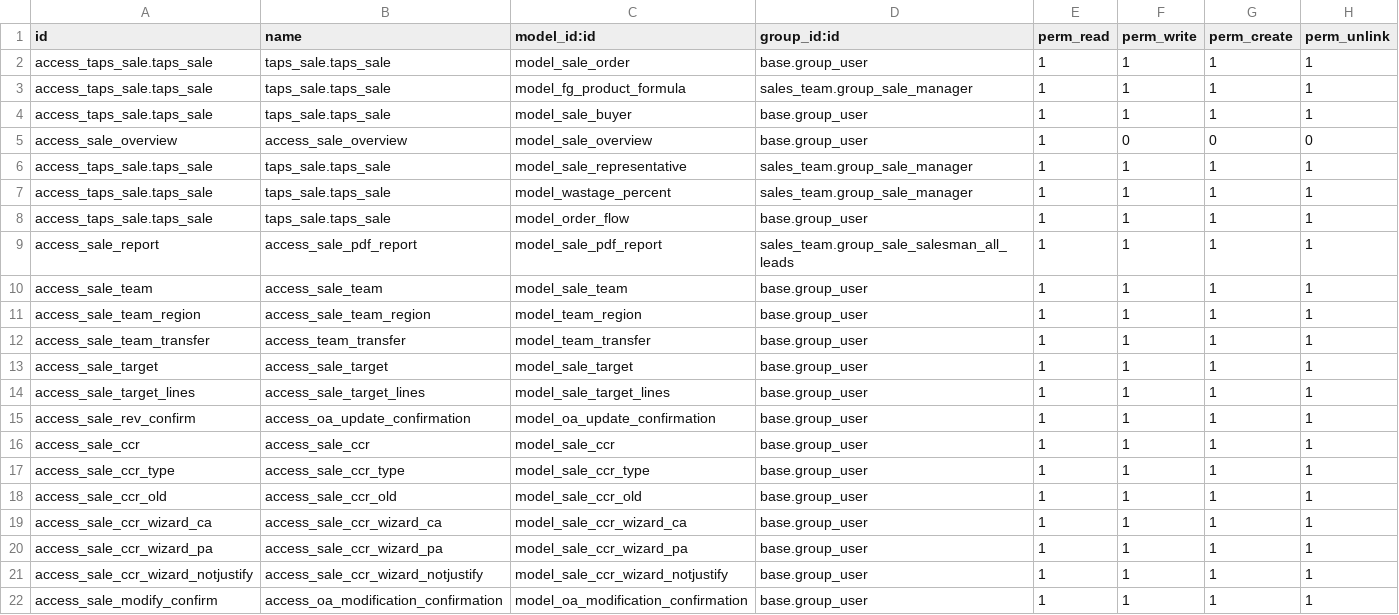
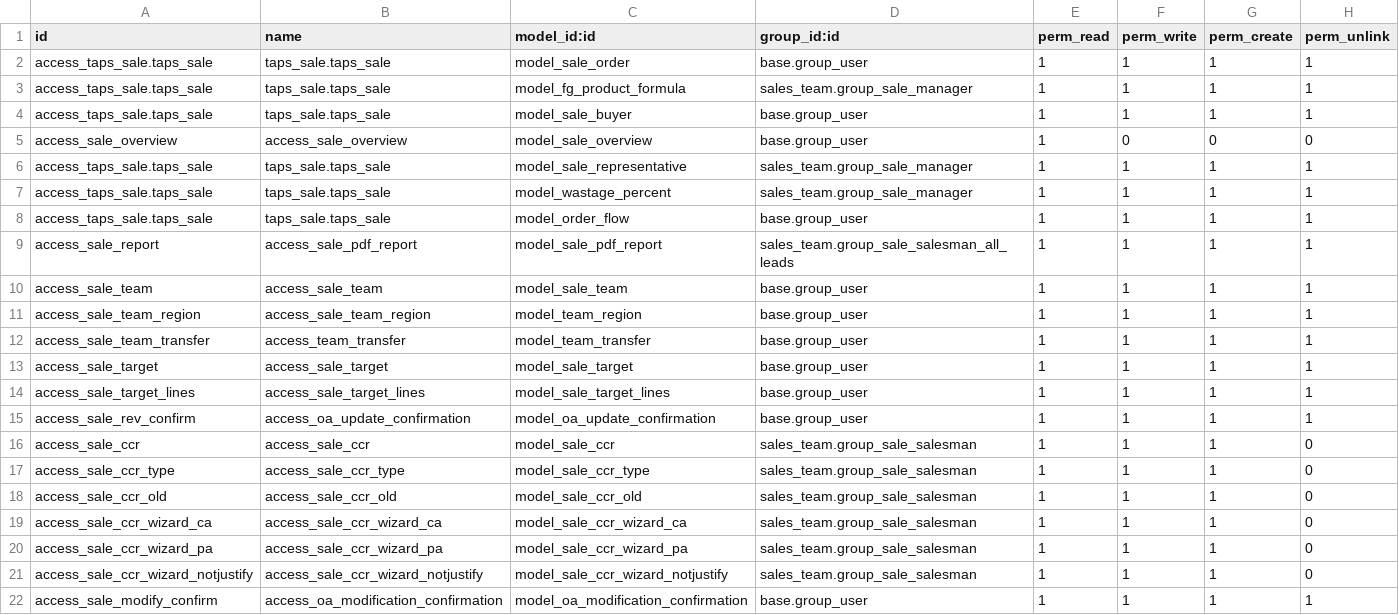
Before and after one commit to masbha-tex/taps, a CSV file: taps_sale/security/ir.model.access.csv, drawn as a sheet.

```diff
--- a/taps_sale/security/ir.model.access.csv
+++ b/taps_sale/security/ir.model.access.csv
@@ -15,8 +15,8 @@ access_sale_target_lines,access_sale_target_lines,model_sale_target_lines,base.g
 access_sale_rev_confirm,access_oa_update_confirmation,model_oa_update_confirmation,base.group_user,1,1,1,1
-access_sale_ccr,access_sale_ccr,model_sale_ccr,base.group_user,1,1,1,1
-access_sale_ccr_type,access_sale_ccr_type,model_sale_ccr_type,base.group_user,1,1,1,1
-access_sale_ccr_old,access_sale_ccr_old,model_sale_ccr_old,base.group_user,1,1,1,1
-access_sale_ccr_wizard_ca,access_sale_ccr_wizard_ca,model_sale_ccr_wizard_ca,base.group_user,1,1,1,1
-access_sale_ccr_wizard_pa,access_sale_ccr_wizard_pa,model_sale_ccr_wizard_pa,base.group_user,1,1,1,1
-access_sale_ccr_wizard_notjustify,access_sale_ccr_wizard_notjustify,model_sale_ccr_wizard_notjustify,base.group_user,1,1,1,1
+access_sale_ccr,access_sale_ccr,model_sale_ccr,sales_team.group_sale_salesman,1,1,1,0
+access_sale_ccr_type,access_sale_ccr_type,model_sale_ccr_type,sales_team.group_sale_salesman,1,1,1,0
+access_sale_ccr_old,access_sale_ccr_old,model_sale_ccr_old,sales_team.group_sale_salesman,1,1,1,0
+access_sale_ccr_wizard_ca,access_sale_ccr_wizard_ca,model_sale_ccr_wizard_ca,sales_team.group_sale_salesman,1,1,1,0
+access_sale_ccr_wizard_pa,access_sale_ccr_wizard_pa,model_sale_ccr_wizard_pa,sales_team.group_sale_salesman,1,1,1,0
+access_sale_ccr_wizard_notjustify,access_sale_ccr_wizard_notjustify,model_sale_ccr_wizard_notjustify,sales_team.group_sale_salesman,1,1,1,0
 access_sale_modify_confirm,access_oa_modification_confirmation,model_oa_modification_confirmation,base.group_user,1,1,1,1
```
Also changed, not shown: 4 other files.
